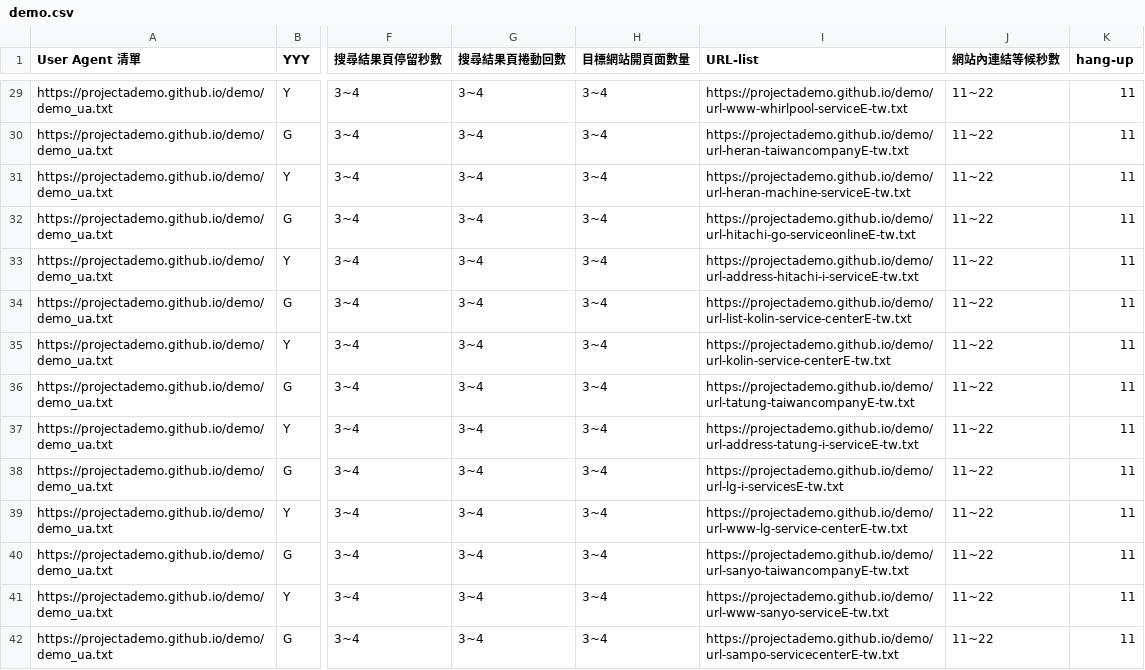
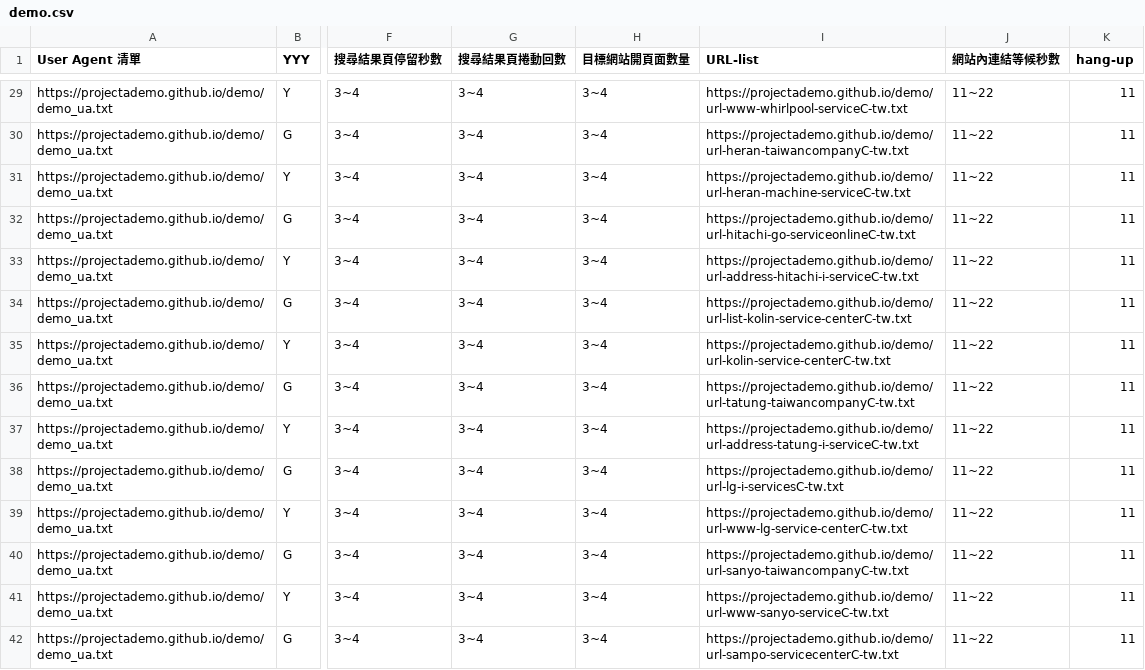
Before and after one commit to projectAdemo/demo, a CSV file: demo.csv, drawn as a sheet; only a part is shown, gaps mark what is left out; the diff covers the shown part only; the diff names each change by its address in the sheet, - before the commit and + after, or states it on an @@ line.

```diff
--- a/demo.csv
+++ b/demo.csv
-I29 (URL-list): https://projectademo.github.io/demo/url-www-whirlpool-serviceE-tw.txt
+I29 (URL-list): https://projectademo.github.io/demo/url-www-whirlpool-serviceC-tw.txt
-I30 (URL-list): https://projectademo.github.io/demo/url-heran-taiwancompanyE-tw.txt
+I30 (URL-list): https://projectademo.github.io/demo/url-heran-taiwancompanyC-tw.txt
-I31 (URL-list): https://projectademo.github.io/demo/url-heran-machine-serviceE-tw.txt
+I31 (URL-list): https://projectademo.github.io/demo/url-heran-machine-serviceC-tw.txt
-I32 (URL-list): https://projectademo.github.io/demo/url-hitachi-go-serviceonlineE-tw.txt
+I32 (URL-list): https://projectademo.github.io/demo/url-hitachi-go-serviceonlineC-tw.txt
-I33 (URL-list): https://projectademo.github.io/demo/url-address-hitachi-i-serviceE-tw.txt
+I33 (URL-list): https://projectademo.github.io/demo/url-address-hitachi-i-serviceC-tw.txt
-I34 (URL-list): https://projectademo.github.io/demo/url-list-kolin-service-centerE-tw.txt
+I34 (URL-list): https://projectademo.github.io/demo/url-list-kolin-service-centerC-tw.txt
-I35 (URL-list): https://projectademo.github.io/demo/url-kolin-service-centerE-tw.txt
+I35 (URL-list): https://projectademo.github.io/demo/url-kolin-service-centerC-tw.txt
-I36 (URL-list): https://projectademo.github.io/demo/url-tatung-taiwancompanyE-tw.txt
+I36 (URL-list): https://projectademo.github.io/demo/url-tatung-taiwancompanyC-tw.txt
-I37 (URL-list): https://projectademo.github.io/demo/url-address-tatung-i-serviceE-tw.txt
+I37 (URL-list): https://projectademo.github.io/demo/url-address-tatung-i-serviceC-tw.txt
-I38 (URL-list): https://projectademo.github.io/demo/url-lg-i-servicesE-tw.txt
+I38 (URL-list): https://projectademo.github.io/demo/url-lg-i-servicesC-tw.txt
-I39 (URL-list): https://projectademo.github.io/demo/url-www-lg-service-centerE-tw.txt
+I39 (URL-list): https://projectademo.github.io/demo/url-www-lg-service-centerC-tw.txt
-I40 (URL-list): https://projectademo.github.io/demo/url-sanyo-taiwancompanyE-tw.txt
+I40 (URL-list): https://projectademo.github.io/demo/url-sanyo-taiwancompanyC-tw.txt
-I41 (URL-list): https://projectademo.github.io/demo/url-www-sanyo-serviceE-tw.txt
+I41 (URL-list): https://projectademo.github.io/demo/url-www-sanyo-serviceC-tw.txt
-I42 (URL-list): https://projectademo.github.io/demo/url-sampo-servicecenterE-tw.txt
+I42 (URL-list): https://projectademo.github.io/demo/url-sampo-servicecenterC-tw.txt
```
Also changed, not shown: 94 edited cells elsewhere in this file.
